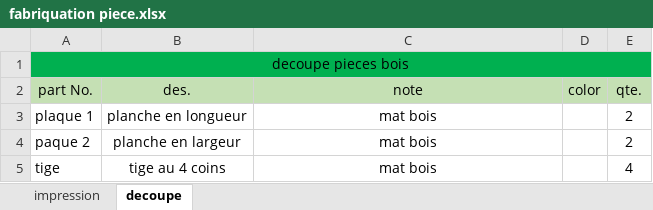
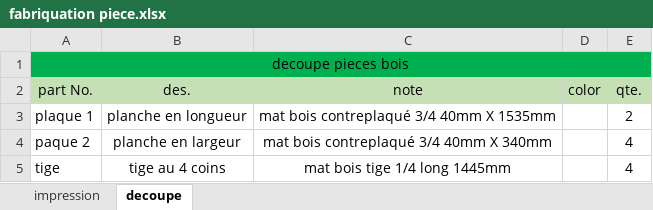
Before and after one commit to squidlydeadly/projet-5-credits, an Excel workbook: CAD_and_drawing/fabriquation piece.xlsx, sheet decoupe, drawn as a sheet; values as stored, in another font and other column widths than the file's, no borders; the diff names each change by its address in the sheet, - before the commit and + after, or states it on an @@ line.

```diff
--- a/CAD_and_drawing/fabriquation piece.xlsx (sheet decoupe)
+++ b/CAD_and_drawing/fabriquation piece.xlsx (sheet decoupe)
-C3 (note): mat bois
+C3 (note): mat bois contreplaqué 3/4 40mm X 1535mm
-C4 (note): mat bois
+C4 (note): mat bois contreplaqué 3/4 40mm X 340mm
-E4 (qte.): 2
+E4 (qte.): 4
-C5 (note): mat bois
+C5 (note): mat bois tige 1/4 long 1445mm
```
Also changed, not shown: sheet impression, 33 other files.
